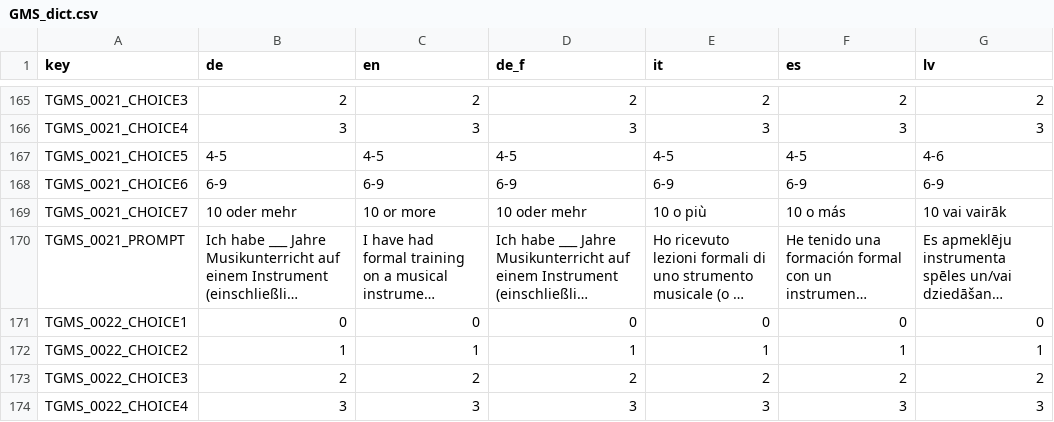
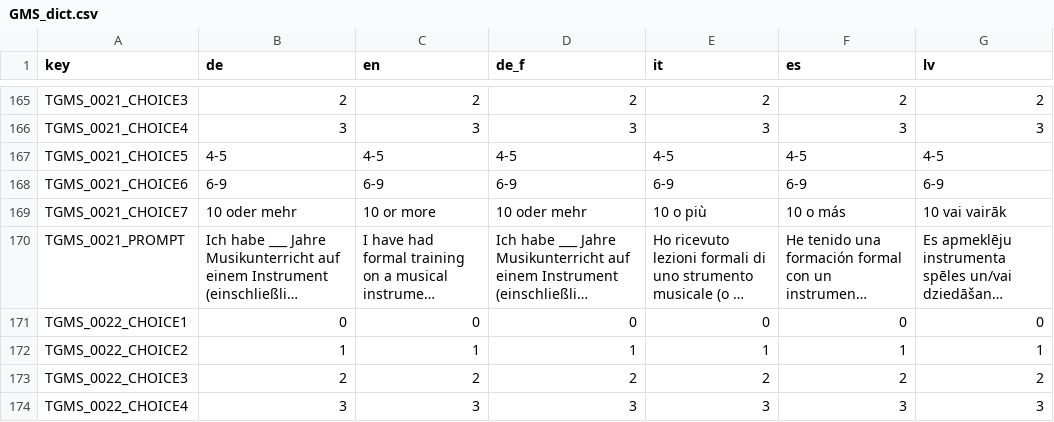
Before and after one commit to fmhoeger/psyquest, a CSV file: data_raw/dicts/GMS_dict.csv, drawn as a sheet; only a part is shown, gaps mark what is left out; long unchanged cells end in ….

Commit message:
Fixed typo in GMS::lv

```diff
--- a/data_raw/dicts/GMS_dict.csv
+++ b/data_raw/dicts/GMS_dict.csv
@@ -166,3 +166,3 @@ TGMS_0021_CHOICE3;2;2;2;2;2;2
 TGMS_0021_CHOICE4;3;3;3;3;3;3
-TGMS_0021_CHOICE5;4-5;4-5;4-5;4-5;4-5;4-6
+TGMS_0021_CHOICE5;4-5;4-5;4-5;4-5;4-5;4-5
 TGMS_0021_CHOICE6;6-9;6-9;6-9;6-9;6-9;6-9
```
Also changed, not shown: 1 other file.
